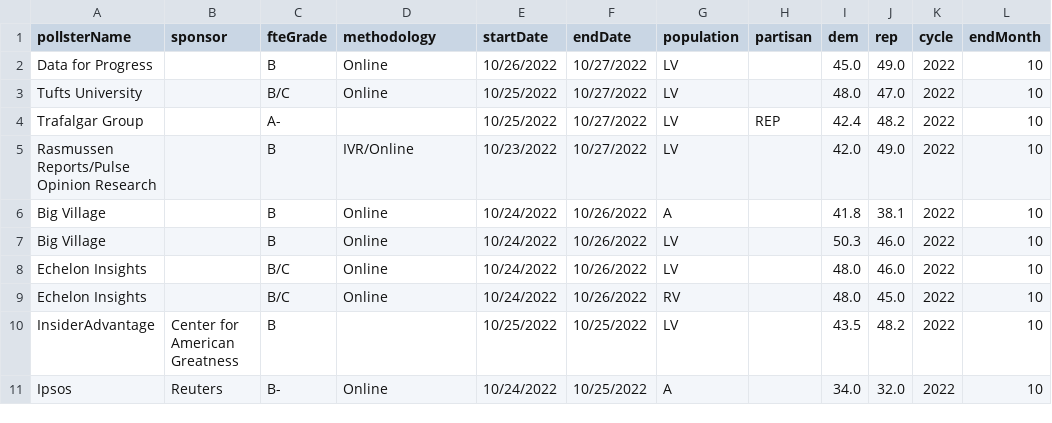
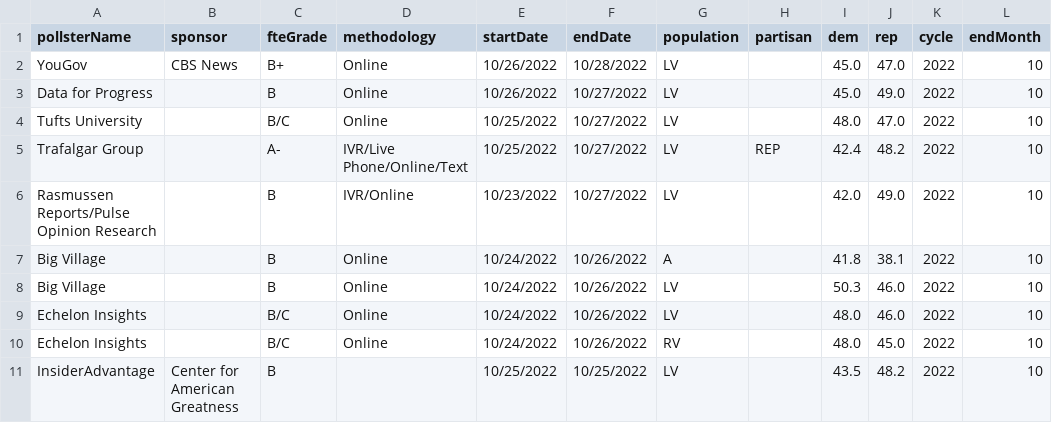
Before and after one commit to dcadata/fivey-is-an-emotional-fox, a CSV file: gcb_movement/generic_ballot_polls.trimmed.csv, drawn as a sheet; only a part is shown; the shorter side is filled out with more unchanged rows.

```diff
--- a/gcb_movement/generic_ballot_polls.trimmed.csv
+++ b/gcb_movement/generic_ballot_polls.trimmed.csv
@@ -1,5 +1,6 @@
 pollsterName,sponsor,fteGrade,methodology,startDate,endDate,population,partisan,dem,rep,cycle,endMonth
+YouGov,CBS News,B+,Online,10/26/2022,10/28/2022,LV,,45.0,47.0,2022,10
 Data for Progress,,B,Online,10/26/2022,10/27/2022,LV,,45.0,49.0,2022,10
 Tufts University,,B/C,Online,10/25/2022,10/27/2022,LV,,48.0,47.0,2022,10
-Trafalgar Group,,A-,,10/25/2022,10/27/2022,LV,REP,42.4,48.2,2022,10
+Trafalgar Group,,A-,IVR/Live Phone/Online/Text,10/25/2022,10/27/2022,LV,REP,42.4,48.2,2022,10
 Rasmussen Reports/Pulse Opinion Research,,B,IVR/Online,10/23/2022,10/27/2022,LV,,42.0,49.0,2022,10
```
Also changed, not shown: data/generic_ballot_polls.csv, gcb_movement/2-MAL Raid (6.24-8.9 vs 8.9-Today).csv, 6 other files.
